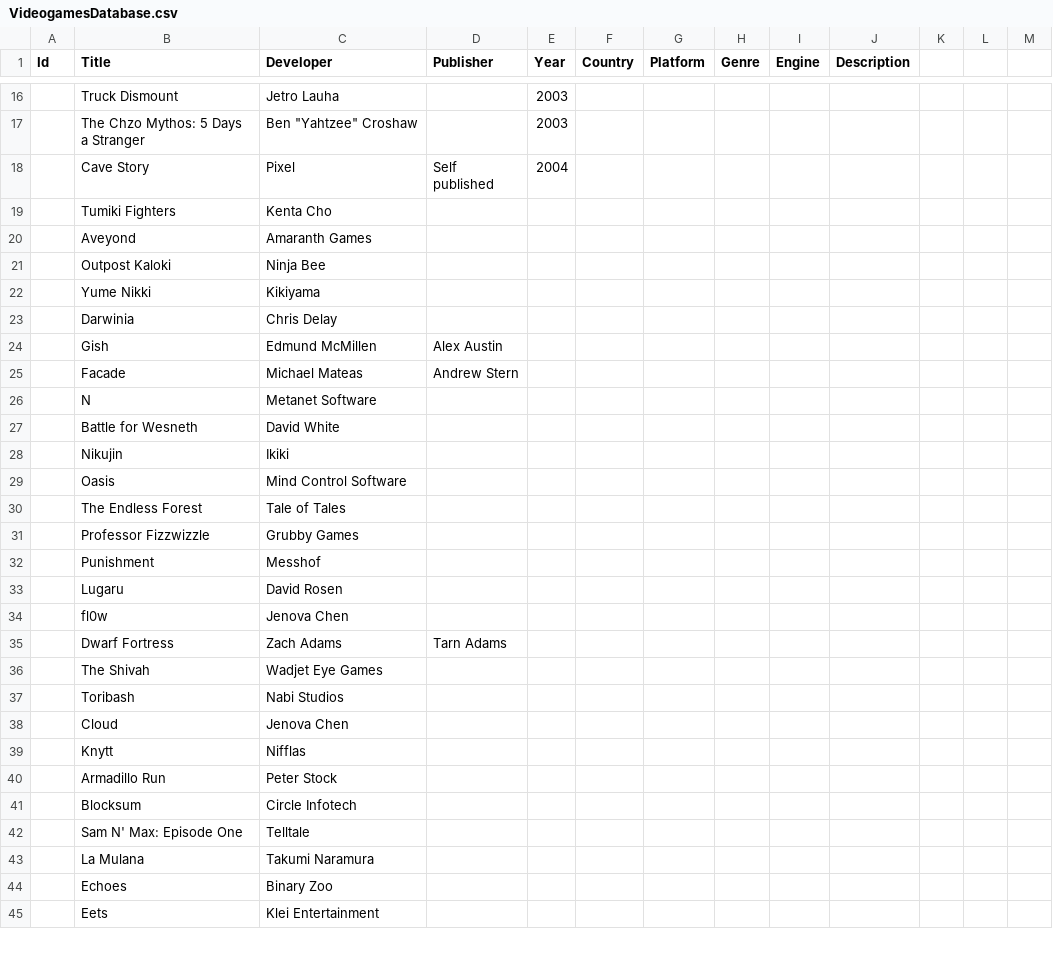
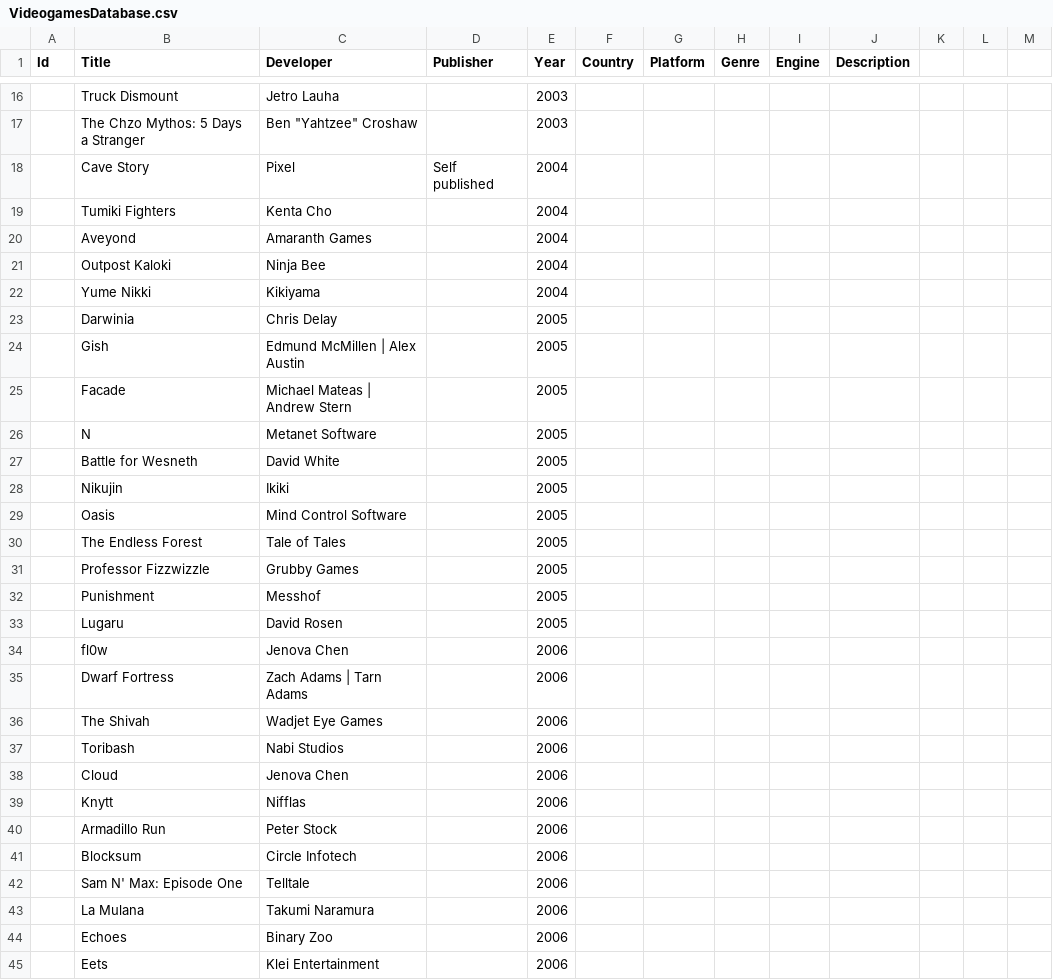
Before and after one commit to jamschutz/Website, a CSV file: videogames-database/VideogamesDatabase.csv, drawn as a sheet; only a part is shown, gaps mark what is left out; the diff covers the shown part only.

Commit message:
messing with table widths

```diff
--- a/videogames-database/VideogamesDatabase.csv
+++ b/videogames-database/VideogamesDatabase.csv
@@ -18,28 +18,28 @@ Id,Title,Developer,Publisher,Year,Country,Platform,Genre,Engine,Description
 ,Cave Story,Pixel,Self published,2004,,,,,
-,Tumiki Fighters,Kenta Cho,,,,,,,
-,Aveyond,Amaranth Games,,,,,,,
-,Outpost Kaloki,Ninja Bee,,,,,,,
-,Yume Nikki,Kikiyama,,,,,,,
-,Darwinia,Chris Delay,,,,,,,
-,Gish,Edmund McMillen, Alex Austin,,,,,,,
-,Facade,Michael Mateas, Andrew Stern,,,,,,,
-,N,Metanet Software,,,,,,,
-,Battle for Wesneth,David White,,,,,,,
-,Nikujin,Ikiki,,,,,,,
-,Oasis,Mind Control Software,,,,,,,
-,The Endless Forest,Tale of Tales,,,,,,,
-,Professor Fizzwizzle,Grubby Games,,,,,,,
-,Punishment,Messhof,,,,,,,
-,Lugaru,David Rosen,,,,,,,
-,fl0w,Jenova Chen,,,,,,,
-,Dwarf Fortress,Zach Adams, Tarn Adams,,,,,,,
-,The Shivah,Wadjet Eye Games,,,,,,,
-,Toribash,Nabi Studios,,,,,,,
-,Cloud,Jenova Chen,,,,,,,
-,Knytt,Nifflas,,,,,,,
-,Armadillo Run,Peter Stock,,,,,,,
-,Blocksum,Circle Infotech,,,,,,,
-,Sam N' Max: Episode One,Telltale,,,,,,,
-,La Mulana,Takumi Naramura,,,,,,,
-,Echoes,Binary Zoo,,,,,,,
-,Eets,Klei Entertainment,,,,,,,
+,Tumiki Fighters,Kenta Cho,,2004,,,,,
+,Aveyond,Amaranth Games,,2004,,,,,
+,Outpost Kaloki,Ninja Bee,,2004,,,,,
+,Yume Nikki,Kikiyama,,2004,,,,,
+,Darwinia,Chris Delay,,2005,,,,,
+,Gish,Edmund McMillen | Alex Austin,,2005,,,,,
+,Facade,Michael Mateas | Andrew Stern,,2005,,,,,
+,N,Metanet Software,,2005,,,,,
+,Battle for Wesneth,David White,,2005,,,,,
+,Nikujin,Ikiki,,2005,,,,,
+,Oasis,Mind Control Software,,2005,,,,,
+,The Endless Forest,Tale of Tales,,2005,,,,,
+,Professor Fizzwizzle,Grubby Games,,2005,,,,,
+,Punishment,Messhof,,2005,,,,,
+,Lugaru,David Rosen,,2005,,,,,
+,fl0w,Jenova Chen,,2006,,,,,
+,Dwarf Fortress,Zach Adams | Tarn Adams,,2006,,,,,
+,The Shivah,Wadjet Eye Games,,2006,,,,,
+,Toribash,Nabi Studios,,2006,,,,,
+,Cloud,Jenova Chen,,2006,,,,,
+,Knytt,Nifflas,,2006,,,,,
+,Armadillo Run,Peter Stock,,2006,,,,,
+,Blocksum,Circle Infotech,,2006,,,,,
+,Sam N' Max: Episode One,Telltale,,2006,,,,,
+,La Mulana,Takumi Naramura,,2006,,,,,
+,Echoes,Binary Zoo,,2006,,,,,
+,Eets,Klei Entertainment,,2006,,,,,
```
Also changed, not shown: 49 edited cells elsewhere in this file, 3 other files.
